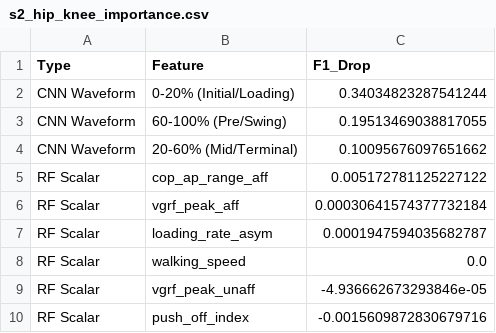
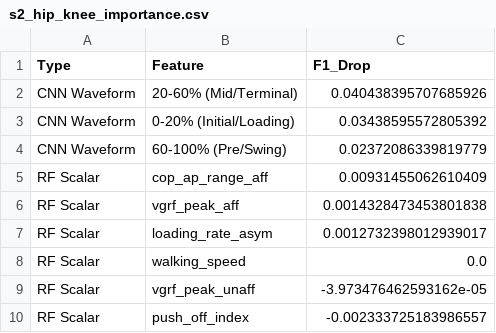
Before and after one commit to CodeDanji/gaitrec-rehab-focus-pipeline, a CSV file: results/latest/stage7_hierarchical/s2_hip_knee_importance.csv, drawn as a sheet.

Commit message:
chore: update hierarchical ensemble weights (Upper RF 80%, Lower RF 70%) and results

```diff
--- a/results/latest/stage7_hierarchical/s2_hip_knee_importance.csv
+++ b/results/latest/stage7_hierarchical/s2_hip_knee_importance.csv
@@ -1,10 +1,10 @@
 Type,Feature,F1_Drop
-CNN Waveform,0-20% (Initial/Loading),0.34034823287541244
-CNN Waveform,60-100% (Pre/Swing),0.19513469038817055
-CNN Waveform,20-60% (Mid/Terminal),0.10095676097651662
-RF Scalar,cop_ap_range_aff,0.005172781125227122
-RF Scalar,vgrf_peak_aff,0.00030641574377732184
-RF Scalar,loading_rate_asym,0.0001947594035682787
+CNN Waveform,20-60% (Mid/Terminal),0.040438395707685926
+CNN Waveform,0-20% (Initial/Loading),0.03438595572805392
+CNN Waveform,60-100% (Pre/Swing),0.02372086339819779
+RF Scalar,cop_ap_range_aff,0.00931455062610409
+RF Scalar,vgrf_peak_aff,0.0014328473453801838
+RF Scalar,loading_rate_asym,0.0012732398012939017
 RF Scalar,walking_speed,0.0
-RF Scalar,vgrf_peak_unaff,-4.936662673293846e-05
-RF Scalar,push_off_index,-0.0015609872830679716
+RF Scalar,vgrf_peak_unaff,-3.973476462593162e-05
+RF Scalar,push_off_index,-0.002333725183986557
```
Also changed, not shown: results/latest/stage7_hierarchical/s1_upper_lower_importance.csv, 7 other files.
